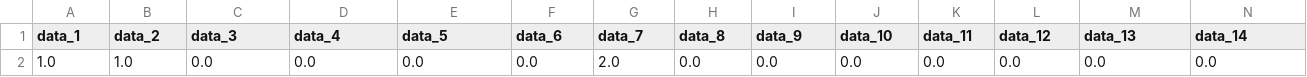
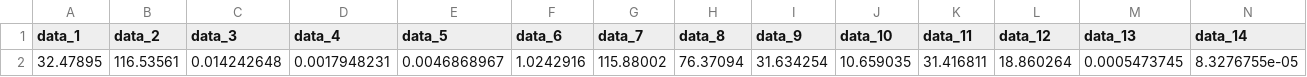
Before and after one commit to giovannic/sbibm, a CSV file: sbibm/tasks/hierarchical_lotka_volterra/files/num_observation_6/observation.csv, drawn as a sheet; only a part is shown; removed rows and columns are numbered as before the commit, all else as after; rows hold the shown columns only; the diff names each change by its address in the sheet, - before the commit and + after, or states it on an @@ line.

Commit message:
Update LV observations Poisson -> LogNormal

```diff
--- a/sbibm/tasks/hierarchical_lotka_volterra/files/num_observation_6/observation.csv
+++ b/sbibm/tasks/hierarchical_lotka_volterra/files/num_observation_6/observation.csv
-row 2: 1.0 | 1.0 | 0.0 | 0.0 | 0.0 | 0.0 | 2.0 | 0.0 | 0.0 | 0.0 | 0.0 | 0.0 | 0.0 | 0.0
+row 2: 32.47895 | 116.53561 | 0.014242648 | 0.0017948231 | 0.0046868967 | 1.0242916 | 115.88002 | 76.37094 | 31.634254 | 10.659035 | 31.416811 | 18.860264 | 0.0005473745 | 8.3276755e-05
```
Also changed, not shown: sbibm/tasks/hierarchical_lotka_volterra/files/num_observation_10/observation.csv, sbibm/tasks/hierarchical_lotka_volterra/files/num_observation_2/observation.csv, 9 other files.
